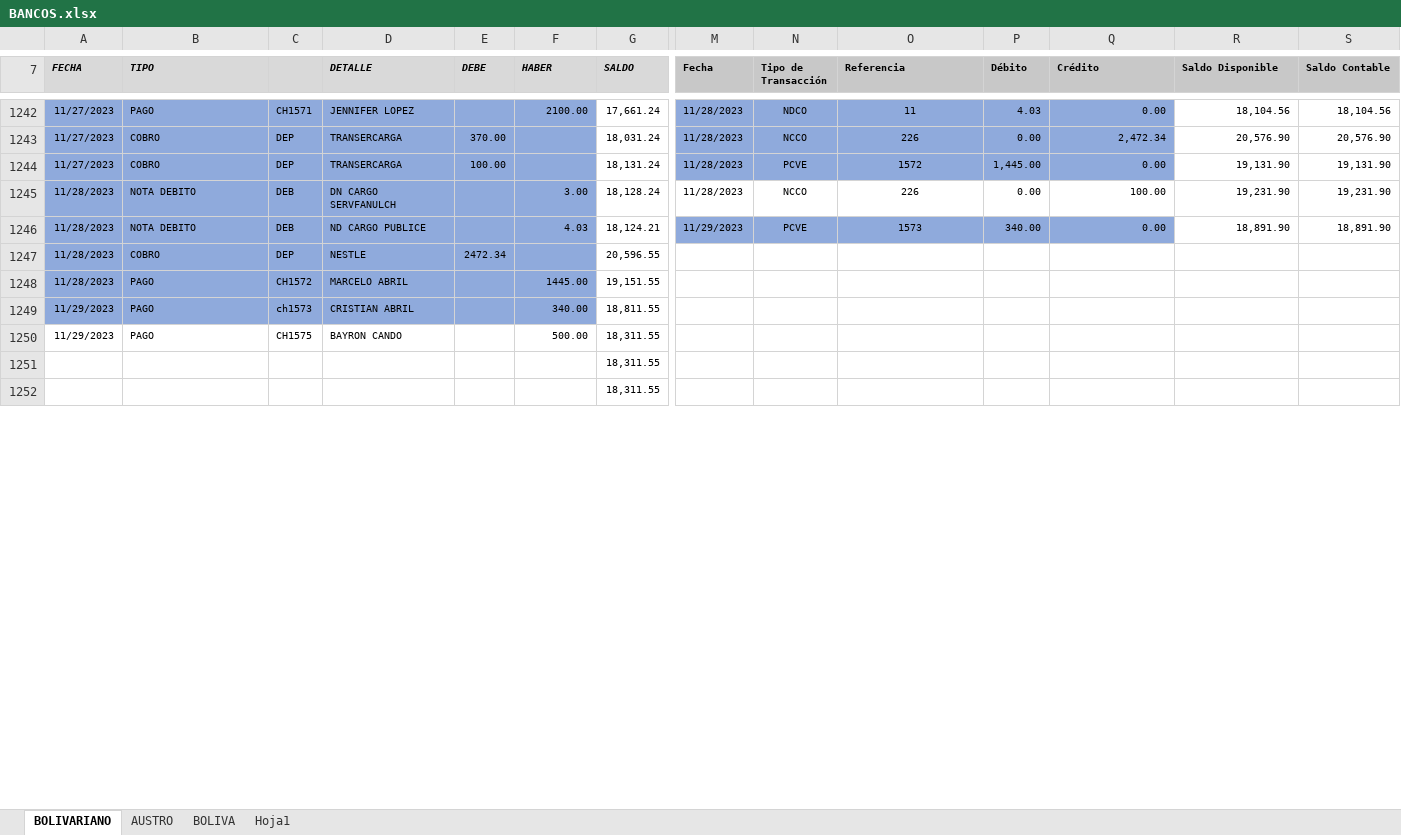
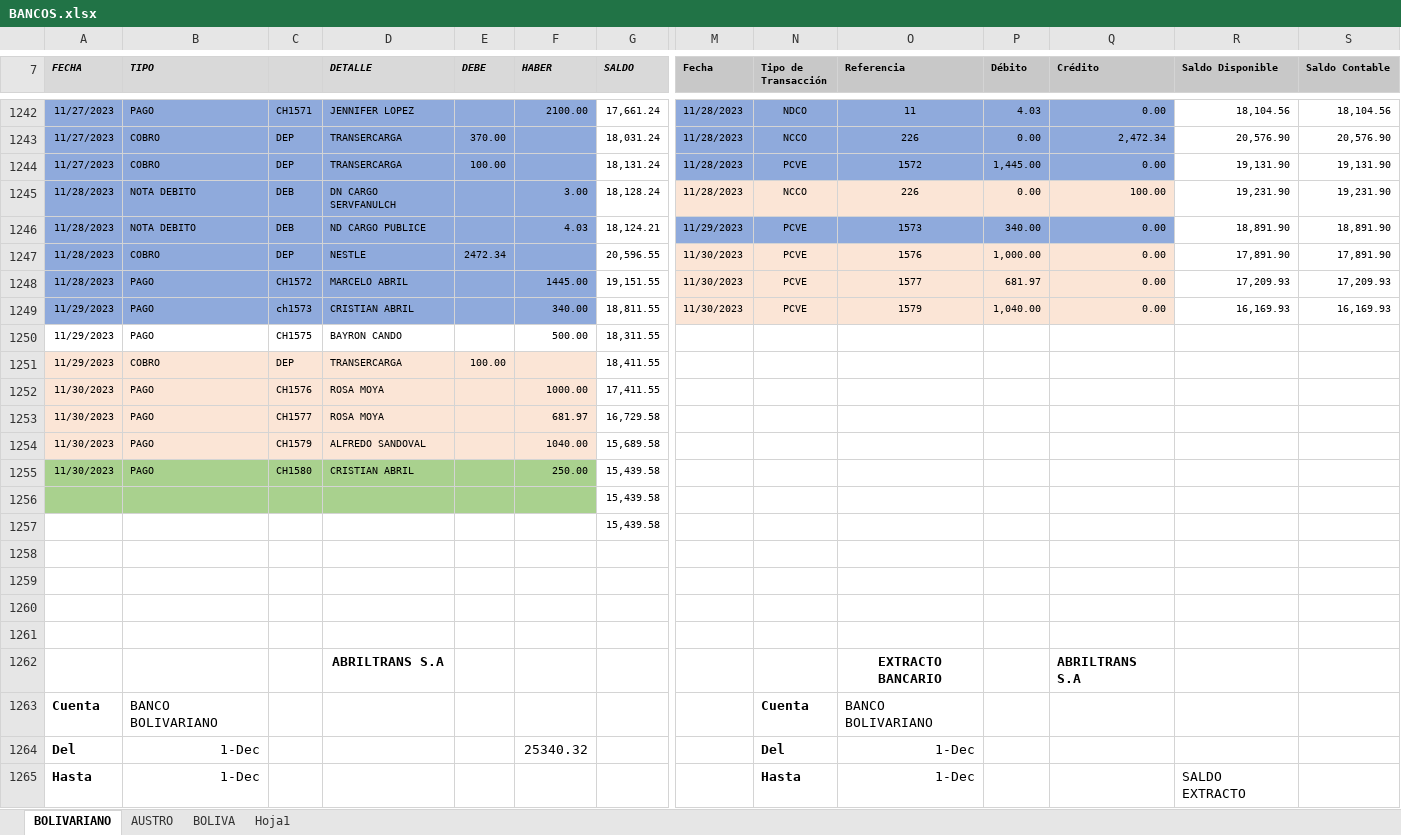
Before and after one commit to ABRILTRANS/OFICINA, an Excel workbook: DOC 2023/BANCOS.xlsx, sheet BOLIVARIANO, drawn as a sheet; only a part is shown, gaps mark what is left out; values as stored, in another font and other column widths than the file's, no borders; charts and pictures not drawn; addresses are those after the commit; rows hold the shown columns only; the diff covers the shown part only; the diff names each change by its address in the sheet, - before the commit and + after, or states it on an @@ line.

```diff
--- a/DOC 2023/BANCOS.xlsx (sheet BOLIVARIANO)
+++ b/DOC 2023/BANCOS.xlsx (sheet BOLIVARIANO)
-M1245:Q1245 fill: none
+M1245:Q1245 fill: #FBE5D6
-M1247:M1249 (Fecha): (empty)
+M1247:M1249 (Fecha): 11/30/2023
-M1247:Q1249 fill: none
+M1247:Q1249 fill: #FBE5D6
-N1247:N1249 (Tipo de Transacción): (empty)
+N1247:N1249 (Tipo de Transacción): PCVE
-O1247 (Referencia): (empty)
+O1247 (Referencia): 1576
-P1247 (Débito): (empty)
+P1247 (Débito): 1,000.00
-Q1247:Q1249 (Crédito): (empty)
+Q1247:Q1249 (Crédito): 0.00
-R1247 (Saldo Disponible): (empty)
+R1247 (Saldo Disponible): 17,891.90
-S1247 (Saldo Contable): (empty)
+S1247 (Saldo Contable): 17,891.90
-O1248 (Referencia): (empty)
+O1248 (Referencia): 1577
-P1248 (Débito): (empty)
+P1248 (Débito): 681.97
-R1248 (Saldo Disponible): (empty)
+R1248 (Saldo Disponible): 17,209.93
-S1248 (Saldo Contable): (empty)
+S1248 (Saldo Contable): 17,209.93
-O1249 (Referencia): (empty)
+O1249 (Referencia): 1579
-P1249 (Débito): (empty)
+P1249 (Débito): 1,040.00
-R1249 (Saldo Disponible): (empty)
+R1249 (Saldo Disponible): 16,169.93
-S1249 (Saldo Contable): (empty)
+S1249 (Saldo Contable): 16,169.93
+row 1251: 11/29/2023 | COBRO | DEP | TRANSERCARGA | 100.00 |  | 18,411.55
+row 1252: 11/30/2023 | PAGO | CH1576 | ROSA MOYA |  | 1000.00 | 17,411.55
+row 1253: 11/30/2023 | PAGO | CH1577 | ROSA MOYA |  | 681.97 | 16,729.58
+row 1254: 11/30/2023 | PAGO | CH1579 | ALFREDO SANDOVAL |  | 1040.00 | 15,689.58
+row 1255: 11/30/2023 | PAGO | CH1580 | CRISTIAN ABRIL |  | 250.00 | 15,439.58
-A1256:F1256 fill: none
+A1256:F1256 fill: #A9D18E
-G1256:G1257 (SALDO): 18,311.55
+G1256:G1257 (SALDO): 15,439.58
+row 1258: (empty)
+row 1259: (empty)
+row 1260: (empty)
+row 1261: (empty)
+row 1262:  |  |  | ABRILTRANS S.A |  |  |  |  |  | EXTRACTO BANCARIO |  | ABRILTRANS S.A
+row 1263: Cuenta | BANCO BOLIVARIANO |  |  |  |  |  |  | Cuenta | BANCO BOLIVARIANO
+row 1264: Del | 1-Dec |  |  |  | 25340.32 |  |  | Del | 1-Dec
+row 1265: Hasta | 1-Dec |  |  |  |  |  |  | Hasta | 1-Dec |  |  | SALDO EXTRACTO
```
Also changed, not shown: 147 added rows, 5 edited cells and cell formats elsewhere in this sheet, sheet AUSTRO, charts or pictures, DOC 2023/Reportes Clientes 2023.xlsx, DOC 2023/TURNOS 2023.xlsx, 1 other file.
